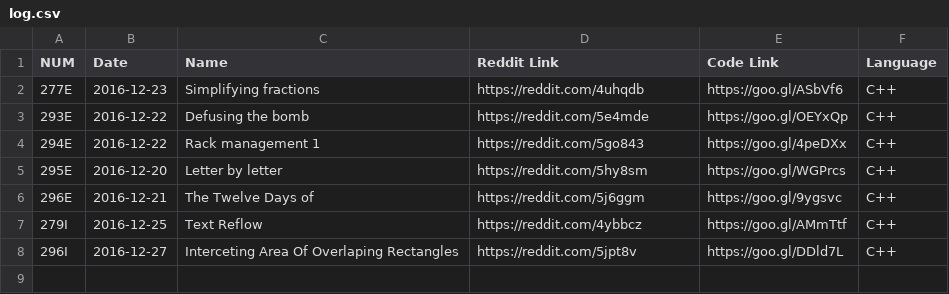
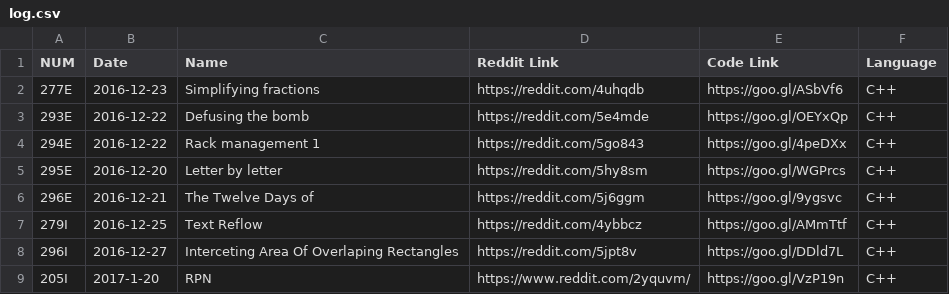
Before and after one commit to MatthewMeade/DailyProgrammer, a CSV file: log.csv, drawn as a sheet.

```diff
--- a/log.csv
+++ b/log.csv
@@ -8 +8,2 @@ NUM,Date,Name,Reddit Link,Code Link,Language
 296I,2016-12-27,Interceting Area Of Overlaping Rectangles,https://reddit.com/5jpt8v,https://goo.gl/DDld7L,C++
+205I,2017-1-20,RPN,https://www.reddit.com/2yquvm/,https://goo.gl/VzP19n,C++
```
Also changed, not shown: 1 other file.
